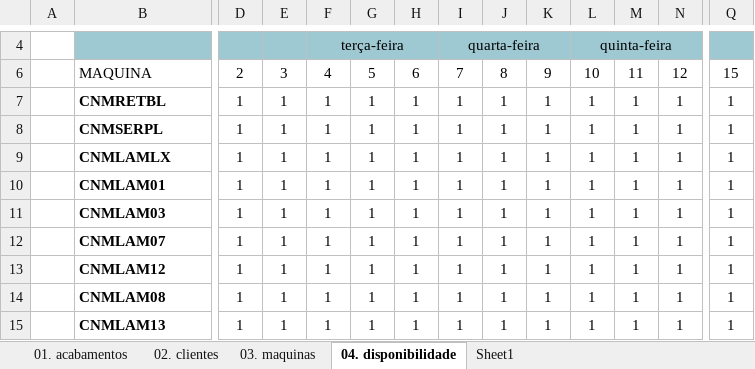
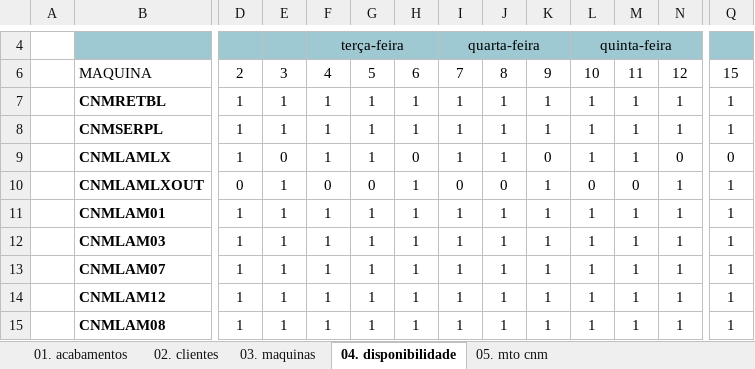
Before and after one commit to lilianaarramalho/SequenciamentoCNM, an Excel workbook: 01. settings.xlsm, sheet 04. disponibilidade, drawn as a sheet; only a part is shown, gaps mark what is left out; the shorter side is filled out with more unchanged rows; values as stored, in another font and other column widths than the file's, no borders; charts and pictures and conditional formats and table styles not drawn; rows hold the shown columns only; the diff names each change by its address in the sheet, - before the commit and + after, or states it on an @@ line.

```diff
--- a/01. settings.xlsm (sheet 04. disponibilidade)
+++ b/01. settings.xlsm (sheet 04. disponibilidade)
-sheet tab: Sheet1
+sheet tab: 05. mto cnm
-E9: 1
+E9: 0
-H9: 1
+H9: 0
-K9: 1
+K9: 0
-N9: 1
+N9: 0
-Q9: 1
+Q9: 0
+row 10:  | CNMLAMLXOUT | 0 | 1 | 0 | 0 | 1 | 0 | 0 | 1 | 0 | 0 | 1 | 1
```
Also changed, not shown: sheet 05. mto cnm, sheet 03. maquinas, formulas that keep their value, hidden cells, charts or pictures, 21 other files.
